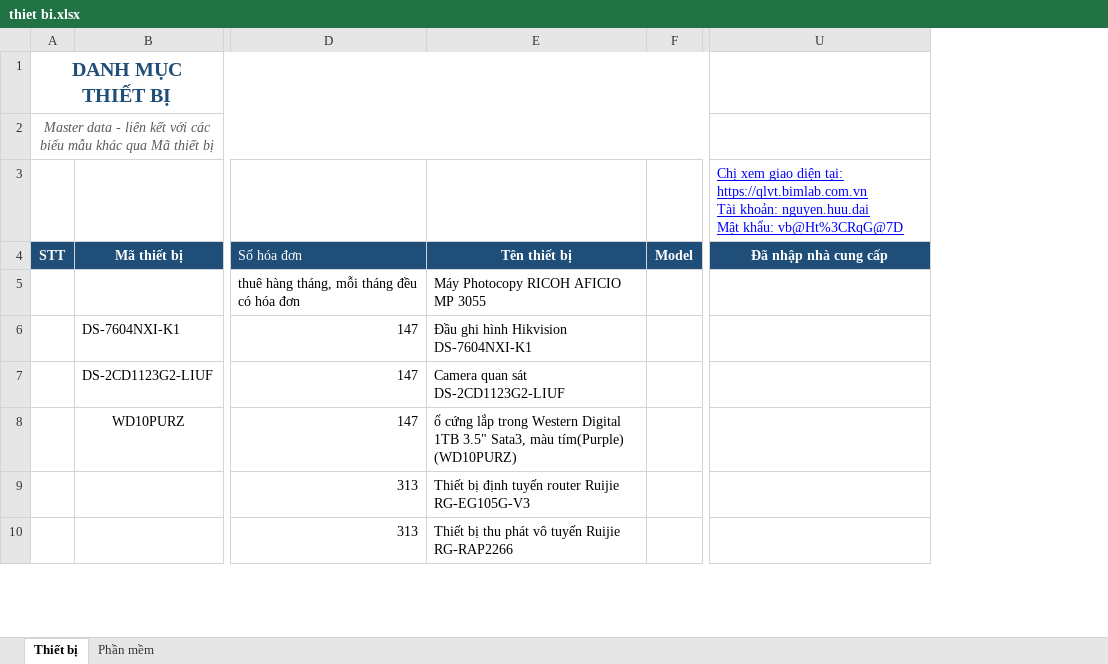
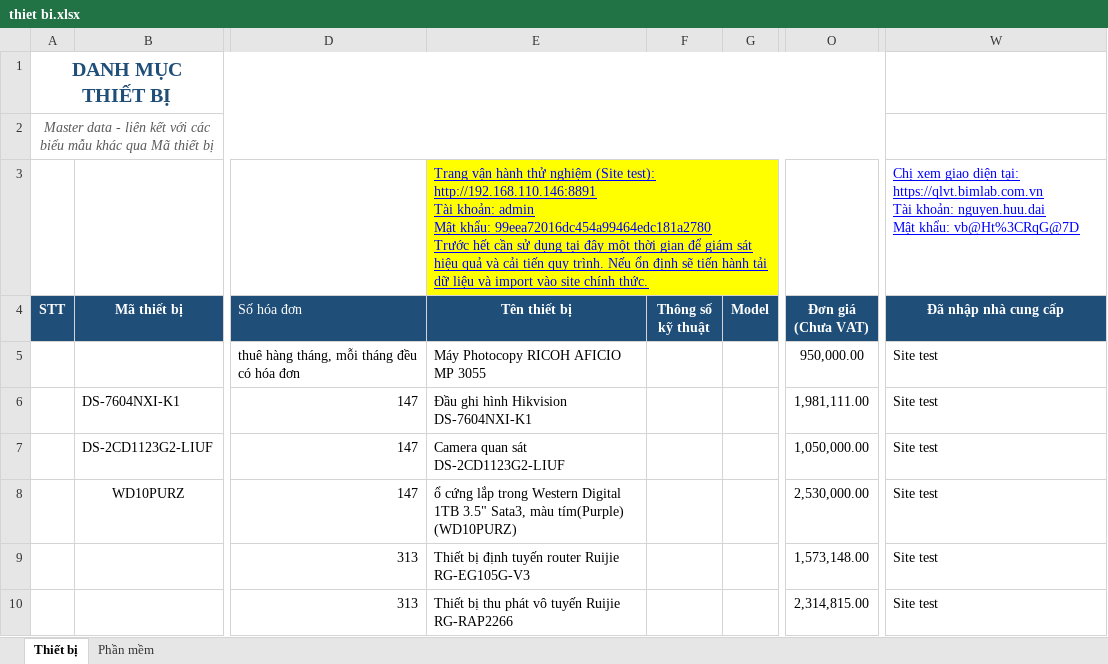
Before and after one commit to tinletrongCS/bimlab_qlvt_private, an Excel workbook: documents/normalize data/thiet bi.xlsx, sheet Thiết bị, drawn as a sheet; only a part is shown, gaps mark what is left out; values as stored, in another font and other column widths than the file's, no borders; charts and pictures not drawn; addresses are those after the commit; ↵ is a line break in a cell; the diff covers the shown part only; the diff names each change by its address in the sheet, - before the commit and + after, or states it on an @@ line.

```diff
--- a/documents/normalize data/thiet bi.xlsx (sheet Thiết bị)
+++ b/documents/normalize data/thiet bi.xlsx (sheet Thiết bị)
+column F (Thông số kỹ thuật), empty
+column O (Đơn giá (Chưa VAT)), rows 5-10: 950,000.00 | 1,981,111.00 | 1,050,000.00 | 2,530,000.00 | 1,573,148.00 | 2,314,815.00
-E3 (Tên thiết bị): (empty)
+E3 (Tên thiết bị): Trang vận hành thử nghiệm (Site test): http://192.168.110.146:8891 ↵ Tài khoản: admin ↵ Mật khẩu: 99eea72016dc454a99464edc181a2780 ↵ Trước hết cần sử dụng tại đây một thời gian để giám sát hiệu quả và cải tiến quy trình. Nếu ổn định sẽ tiến hành tải dữ liệu và import vào site chính thức.
-E3 fill: none
+E3 fill: #FFFF00
-W5:W10 (Đã nhập nhà cung cấp): (empty)
+W5:W10 (Đã nhập nhà cung cấp): Site test
```
Also changed, not shown: 3 added rows, 49 edited cells and cell formats elsewhere in this sheet, sheet Phần mềm, formulas that keep their value, documents/normalize data/import_main.xlsx, 1 other file.
